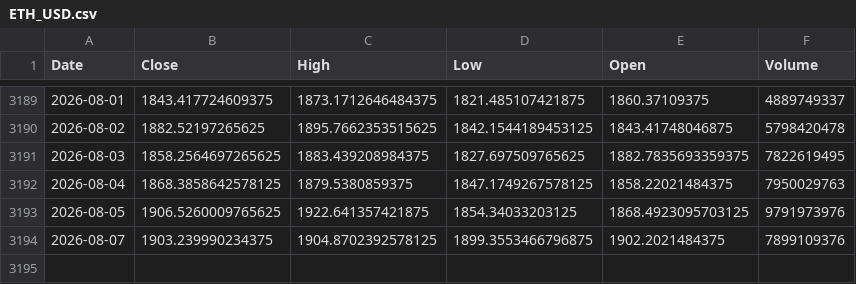
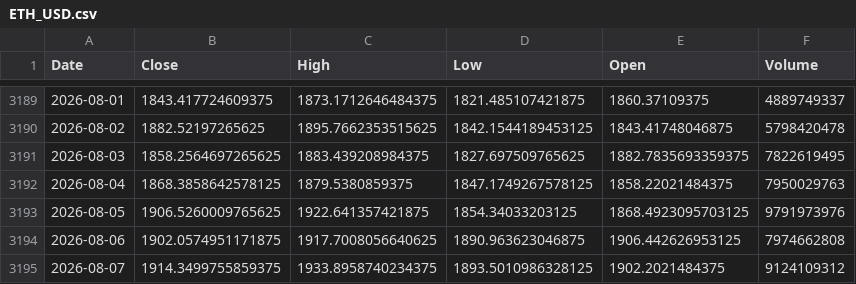
Before and after one commit to kittycapital/etf-seasonality, a CSV file: data/ETH_USD.csv, drawn as a sheet; only a part is shown, gaps mark what is left out.

```diff
--- a/data/ETH_USD.csv
+++ b/data/ETH_USD.csv
@@ -3193,2 +3193,3 @@ Date,Close,High,Low,Open,Volume
 2026-08-05,1906.5260009765625,1922.641357421875,1854.34033203125,1868.4923095703125,9791973976
-2026-08-07,1903.239990234375,1904.8702392578125,1899.3553466796875,1902.2021484375,7899109376
+2026-08-06,1902.0574951171875,1917.7008056640625,1890.963623046875,1906.442626953125,7974662808
+2026-08-07,1914.3499755859375,1933.8958740234375,1893.5010986328125,1902.2021484375,9124109312
```
Also changed, not shown: data/EWY.csv, data/GLD.csv, 12 other files.
